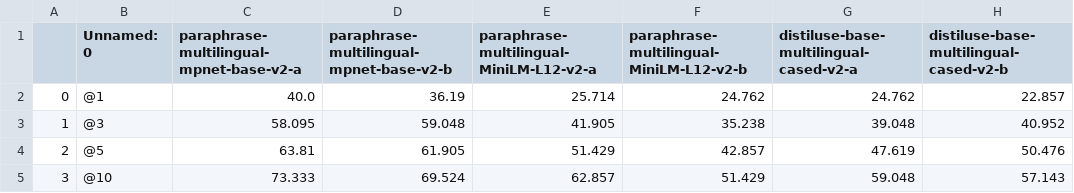
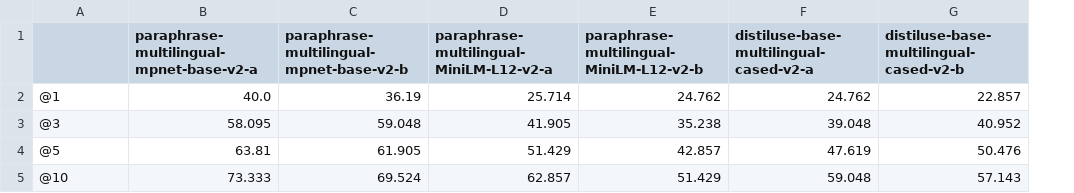
Before and after one commit to ssisOneTeam/Korean-Embedding-Model-Performance-Benchmark-for-Retriever, a CSV file: embeddingtest/hitrate_result.csv, drawn as a sheet; only a part is shown; removed rows and columns are numbered as before the commit, all else as after; the diff names each change by its address in the sheet, - before the commit and + after, or states it on an @@ line.

Commit message:
joonho

```diff
--- a/embeddingtest/hitrate_result.csv
+++ b/embeddingtest/hitrate_result.csv
-column A, rows 2-5: 0 | 1 | 2 | 3
-A1: Unnamed: 0
+A1: (empty)
```
